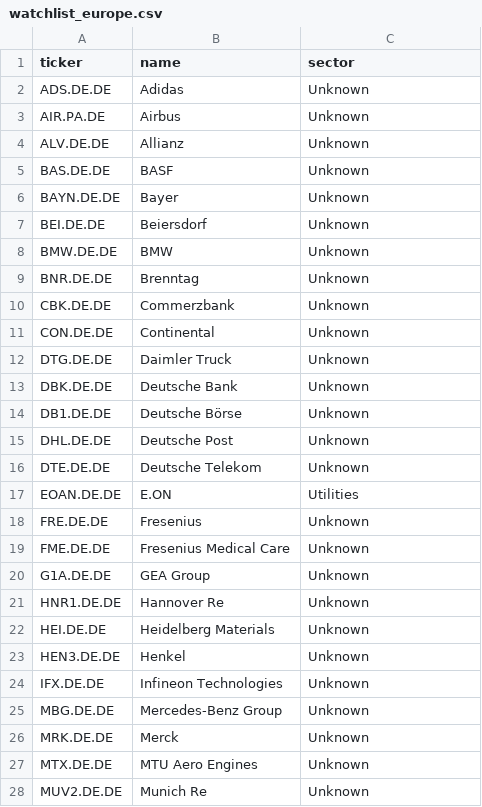
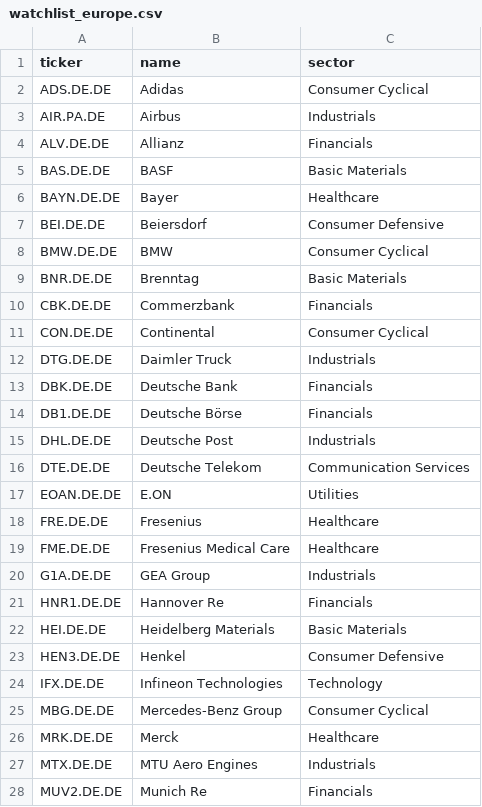
Before and after one commit to Hliaskon/My_Investor_expert, a CSV file: watchlist_europe.csv, drawn as a sheet; only a part is shown; the diff covers the shown part only.

Commit message:
Update watchlist_europe.csv

```diff
--- a/watchlist_europe.csv
+++ b/watchlist_europe.csv
@@ -1,28 +1,28 @@
 ticker,name,sector
-ADS.DE.DE,Adidas,Unknown
-AIR.PA.DE,Airbus,Unknown
-ALV.DE.DE,Allianz,Unknown
-BAS.DE.DE,BASF,Unknown
-BAYN.DE.DE,Bayer,Unknown
-BEI.DE.DE,Beiersdorf,Unknown
-BMW.DE.DE,BMW,Unknown
-BNR.DE.DE,Brenntag,Unknown
-CBK.DE.DE,Commerzbank,Unknown
-CON.DE.DE,Continental,Unknown
-DTG.DE.DE,Daimler Truck,Unknown
-DBK.DE.DE,Deutsche Bank,Unknown
-DB1.DE.DE,Deutsche Börse,Unknown
-DHL.DE.DE,Deutsche Post,Unknown
-DTE.DE.DE,Deutsche Telekom,Unknown
+ADS.DE.DE,Adidas,Consumer Cyclical
+AIR.PA.DE,Airbus,Industrials
+ALV.DE.DE,Allianz,Financials
+BAS.DE.DE,BASF,Basic Materials
+BAYN.DE.DE,Bayer,Healthcare
+BEI.DE.DE,Beiersdorf,Consumer Defensive
+BMW.DE.DE,BMW,Consumer Cyclical
+BNR.DE.DE,Brenntag,Basic Materials
+CBK.DE.DE,Commerzbank,Financials
+CON.DE.DE,Continental,Consumer Cyclical
+DTG.DE.DE,Daimler Truck,Industrials
+DBK.DE.DE,Deutsche Bank,Financials
+DB1.DE.DE,Deutsche Börse,Financials
+DHL.DE.DE,Deutsche Post,Industrials
+DTE.DE.DE,Deutsche Telekom,Communication Services
 EOAN.DE.DE,E.ON,Utilities
-FRE.DE.DE,Fresenius,Unknown
-FME.DE.DE,Fresenius Medical Care,Unknown
-G1A.DE.DE,GEA Group,Unknown
-HNR1.DE.DE,Hannover Re,Unknown
-HEI.DE.DE,Heidelberg Materials,Unknown
-HEN3.DE.DE,Henkel,Unknown
-IFX.DE.DE,Infineon Technologies,Unknown
-MBG.DE.DE,Mercedes-Benz Group,Unknown
-MRK.DE.DE,Merck,Unknown
-MTX.DE.DE,MTU Aero Engines,Unknown
-MUV2.DE.DE,Munich Re,Unknown
+FRE.DE.DE,Fresenius,Healthcare
+FME.DE.DE,Fresenius Medical Care,Healthcare
+G1A.DE.DE,GEA Group,Industrials
+HNR1.DE.DE,Hannover Re,Financials
+HEI.DE.DE,Heidelberg Materials,Basic Materials
+HEN3.DE.DE,Henkel,Consumer Defensive
+IFX.DE.DE,Infineon Technologies,Technology
+MBG.DE.DE,Mercedes-Benz Group,Consumer Cyclical
+MRK.DE.DE,Merck,Healthcare
+MTX.DE.DE,MTU Aero Engines,Industrials
+MUV2.DE.DE,Munich Re,Financials
```
Also changed, not shown: 111 edited cells elsewhere in this file.
